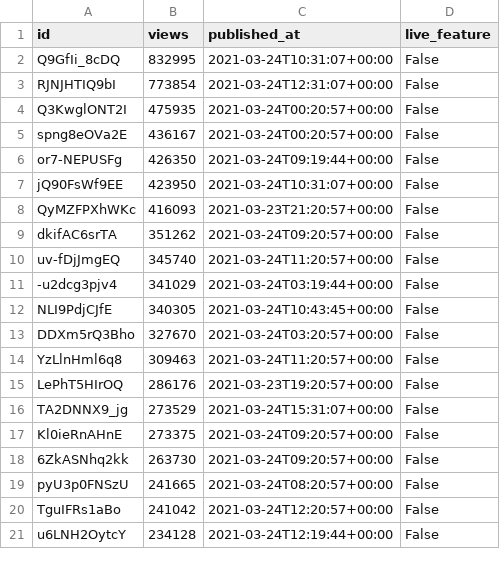
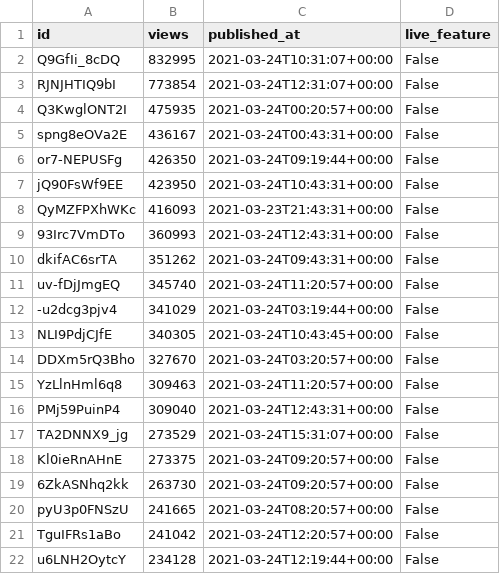
Before and after one commit to cross-internet/api, a CSV file: public/invidious_videos.csv, drawn as a sheet; only a part is shown; the diff covers the shown part only.

```diff
--- a/public/invidious_videos.csv
+++ b/public/invidious_videos.csv
@@ -4,7 +4,8 @@ RJNJHTIQ9bI,773854,2021-03-24T12:31:07+00:00,False
 Q3KwglONT2I,475935,2021-03-24T00:20:57+00:00,False
-spng8eOVa2E,436167,2021-03-24T00:20:57+00:00,False
+spng8eOVa2E,436167,2021-03-24T00:43:31+00:00,False
 or7-NEPUSFg,426350,2021-03-24T09:19:44+00:00,False
-jQ90FsWf9EE,423950,2021-03-24T10:31:07+00:00,False
-QyMZFPXhWKc,416093,2021-03-23T21:20:57+00:00,False
-dkifAC6srTA,351262,2021-03-24T09:20:57+00:00,False
+jQ90FsWf9EE,423950,2021-03-24T10:43:31+00:00,False
+QyMZFPXhWKc,416093,2021-03-23T21:43:31+00:00,False
+93Irc7VmDTo,360993,2021-03-24T12:43:31+00:00,False
+dkifAC6srTA,351262,2021-03-24T09:43:31+00:00,False
 uv-fDjJmgEQ,345740,2021-03-24T11:20:57+00:00,False
@@ -14,3 +15,3 @@ DDXm5rQ3Bho,327670,2021-03-24T03:20:57+00:00,False
 YzLlnHml6q8,309463,2021-03-24T11:20:57+00:00,False
-LePhT5HIrOQ,286176,2021-03-23T19:20:57+00:00,False
+PMj59PuinP4,309040,2021-03-24T12:43:31+00:00,False
 TA2DNNX9_jg,273529,2021-03-24T15:31:07+00:00,False
```
Also changed, not shown: 8 added rows, 3 removed rows and 6 edited cells elsewhere in this file, 1 other file.
